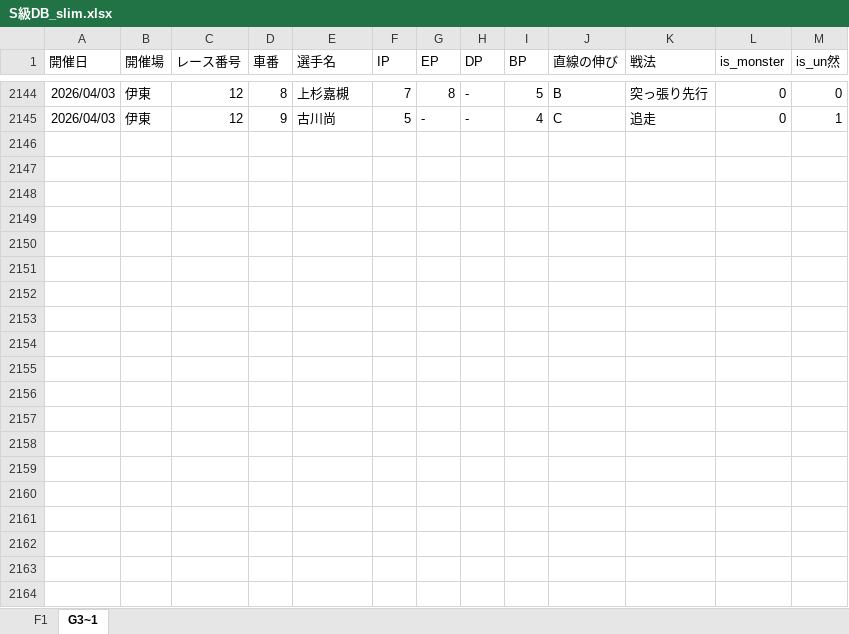
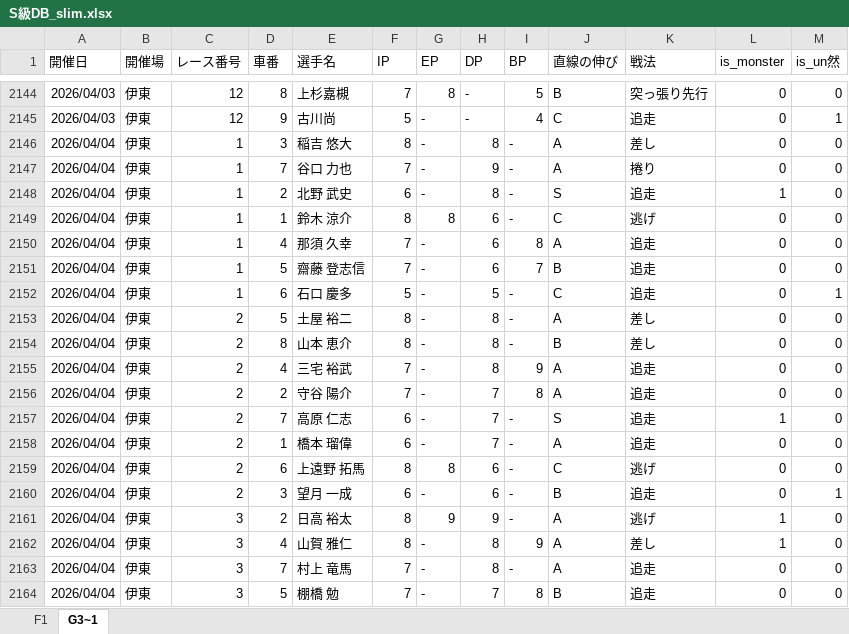
Before and after one commit to exnull0511-create/pdca, an Excel workbook: data/S級DB_slim.xlsx, sheet G3~1, drawn as a sheet; only a part is shown, gaps mark what is left out; values as stored, in another font and other column widths than the file's, no borders; charts and pictures not drawn; the diff covers the shown part only; the diff names each change by its address in the sheet, - before the commit and + after, or states it on an @@ line.

```diff
--- a/data/S級DB_slim.xlsx (sheet G3~1)
+++ b/data/S級DB_slim.xlsx (sheet G3~1)
+row 2146: 2026/04/04 | 伊東 | 1 | 3 | 稲吉 悠大 | 8 | - | 8 | - | A | 差し | 0 | 0
+row 2147: 2026/04/04 | 伊東 | 1 | 7 | 谷口 力也 | 7 | - | 9 | - | A | 捲り | 0 | 0
+row 2148: 2026/04/04 | 伊東 | 1 | 2 | 北野 武史 | 6 | - | 8 | - | S | 追走 | 1 | 0
+row 2149: 2026/04/04 | 伊東 | 1 | 1 | 鈴木 涼介 | 8 | 8 | 6 | - | C | 逃げ | 0 | 0
+row 2150: 2026/04/04 | 伊東 | 1 | 4 | 那須 久幸 | 7 | - | 6 | 8 | A | 追走 | 0 | 0
+row 2151: 2026/04/04 | 伊東 | 1 | 5 | 齋藤 登志信 | 7 | - | 6 | 7 | B | 追走 | 0 | 0
+row 2152: 2026/04/04 | 伊東 | 1 | 6 | 石口 慶多 | 5 | - | 5 | - | C | 追走 | 0 | 1
+row 2153: 2026/04/04 | 伊東 | 2 | 5 | 土屋 裕二 | 8 | - | 8 | - | A | 差し | 0 | 0
+row 2154: 2026/04/04 | 伊東 | 2 | 8 | 山本 恵介 | 8 | - | 8 | - | B | 差し | 0 | 0
+row 2155: 2026/04/04 | 伊東 | 2 | 4 | 三宅 裕武 | 7 | - | 8 | 9 | A | 追走 | 0 | 0
+row 2156: 2026/04/04 | 伊東 | 2 | 2 | 守谷 陽介 | 7 | - | 7 | 8 | A | 追走 | 0 | 0
+row 2157: 2026/04/04 | 伊東 | 2 | 7 | 高原 仁志 | 6 | - | 7 | - | S | 追走 | 1 | 0
+row 2158: 2026/04/04 | 伊東 | 2 | 1 | 橋本 瑠偉 | 6 | - | 7 | - | A | 追走 | 0 | 0
+row 2159: 2026/04/04 | 伊東 | 2 | 6 | 上遠野 拓馬 | 8 | 8 | 6 | - | C | 逃げ | 0 | 0
+row 2160: 2026/04/04 | 伊東 | 2 | 3 | 望月 一成 | 6 | - | 6 | - | B | 追走 | 0 | 1
+row 2161: 2026/04/04 | 伊東 | 3 | 2 | 日高 裕太 | 8 | 9 | 9 | - | A | 逃げ | 1 | 0
+row 2162: 2026/04/04 | 伊東 | 3 | 4 | 山賀 雅仁 | 8 | - | 8 | 9 | A | 差し | 1 | 0
+row 2163: 2026/04/04 | 伊東 | 3 | 7 | 村上 竜馬 | 7 | - | 8 | - | A | 追走 | 0 | 0
+row 2164: 2026/04/04 | 伊東 | 3 | 5 | 棚橋 勉 | 7 | - | 7 | 8 | B | 追走 | 0 | 0
```
Also changed, not shown: 85 added rows elsewhere in this sheet, sheet F1.
